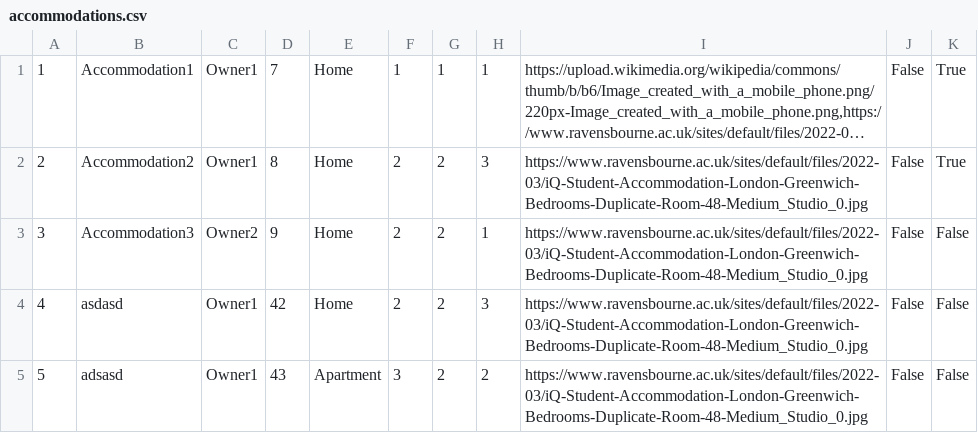
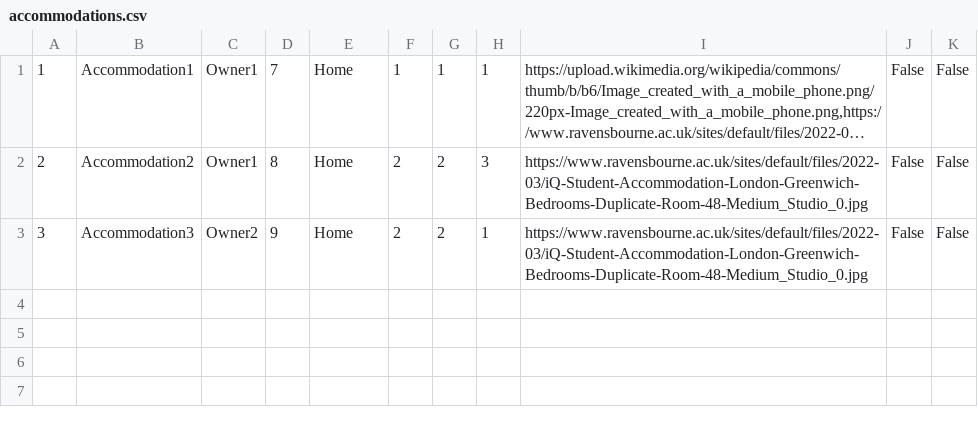
Before and after one commit to sirarmilos/sims_turizam, a CSV file: InitialProject/InitialProject/Resources/Data/accommodations.csv, drawn as a sheet; long unchanged cells end in …; the diff names each change by its address in the sheet, - before the commit and + after, or states it on an @@ line.

Commit message:
commit_remove_updated_2
Added IsStillOwner check when remove accommodation
Changed Remove accommodation to work better
Changed AccommodationStart xaml.cs
Changed services and repositories
Changed csv:
- accommodations.csv
- locations.csv
- comments.csv
- forumnotificationstoowners.csv
- guest1reports.csv

Need to do to OwnerForum:
- Read more command functionality for each one
- Scrollbar to not go over menu, or move menu left

```diff
--- a/InitialProject/InitialProject/Resources/Data/accommodations.csv
+++ b/InitialProject/InitialProject/Resources/Data/accommodations.csv
-K1:K2: True
+K1:K2: False
-row 4: 4 | asdasd | Owner1 | 42 | Home | 2 | 2 | 3 | https://www.ravensbourne.ac.uk/sites/default/files/2022-03/iQ-Student-Accommodation-London-Greenwich-Bedrooms-Duplicate-Room-48-Medium_Studio_0.jpg | False | False
-row 5: 5 | adsasd | Owner1 | 43 | Apartment | 3 | 2 | 2 | https://www.ravensbourne.ac.uk/sites/default/files/2022-03/iQ-Student-Accommodation-London-Greenwich-Bedrooms-Duplicate-Room-48-Medium_Studio_0.jpg | False | False
```
Also changed, not shown: InitialProject/InitialProject/Resources/Data/comments.csv, InitialProject/InitialProject/Resources/Data/locations.csv, 7 other files.
